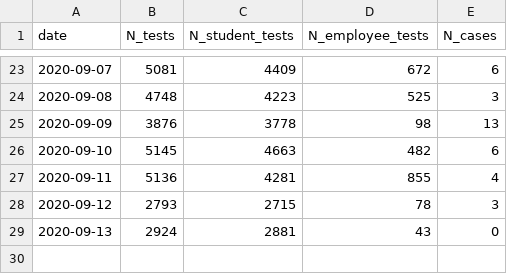
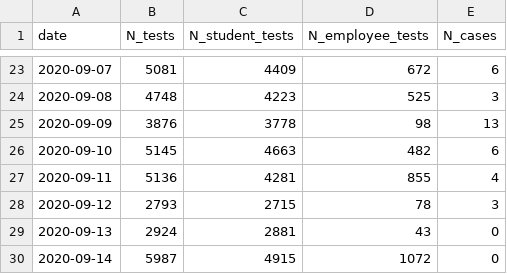
Before and after one commit to dashiellmassey/cornell-covid-dashboard, a CSV file: cleaned_covid_data.csv, drawn as a sheet; only a part is shown, gaps mark what is left out.

```diff
--- a/cleaned_covid_data.csv
+++ b/cleaned_covid_data.csv
@@ -29 +29,2 @@ date,N_tests,N_student_tests,N_employee_tests,N_cases
 2020-09-13,2924,2881,43,0
+2020-09-14,5987,4915,1072,0
```
Also changed, not shown: 5 other files.
